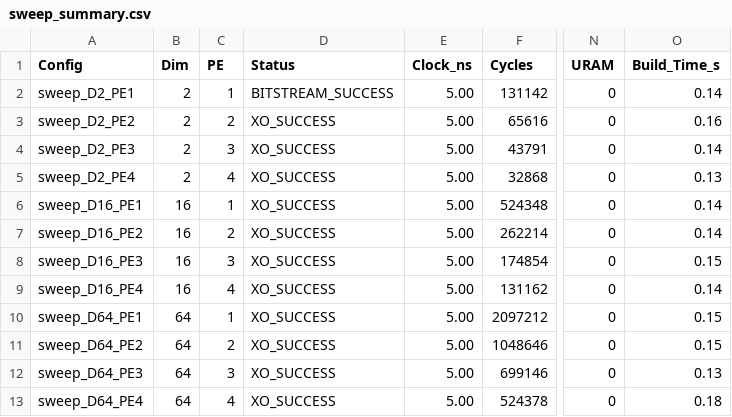
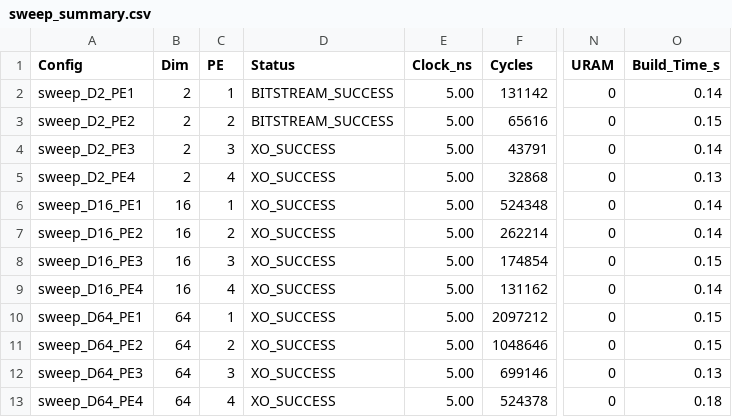
Before and after one commit to dchan-cmu/CHIP-KNN-643, a CSV file: sweeps/sweep_summary.csv, drawn as a sheet; only a part is shown, gaps mark what is left out; the diff names each change by its address in the sheet, - before the commit and + after, or states it on an @@ line.

Commit message:
Auto-push: complete build for sweep_D2_PE2

```diff
--- a/sweeps/sweep_summary.csv
+++ b/sweeps/sweep_summary.csv
-D3 (Status): XO_SUCCESS
+D3 (Status): BITSTREAM_SUCCESS
-O3 (Build_Time_s): 0.16
+O3 (Build_Time_s): 0.15
```
Also changed, not shown: 22 other files.
